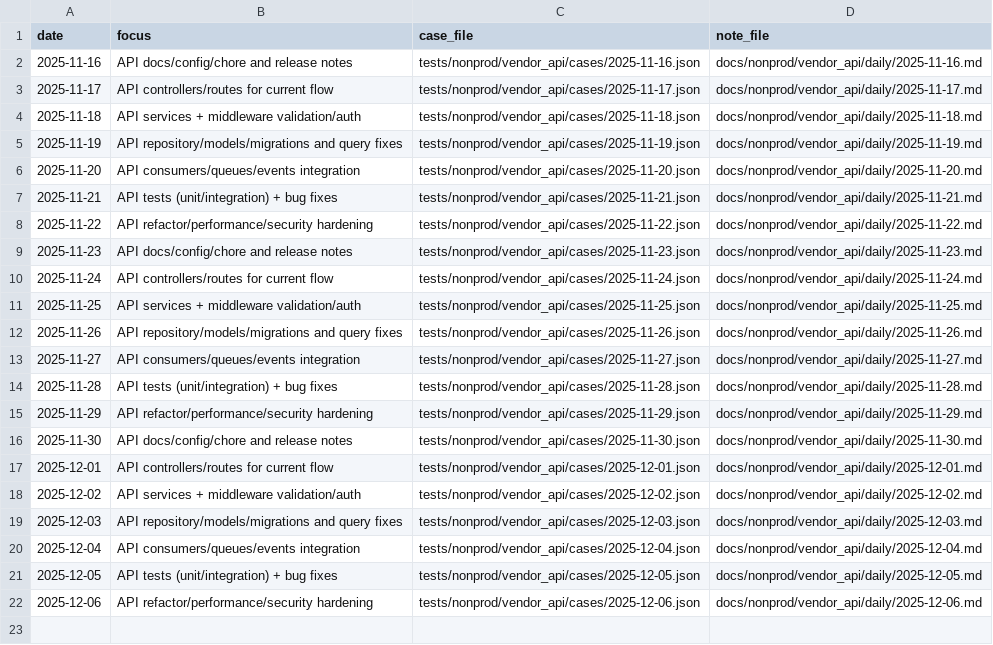
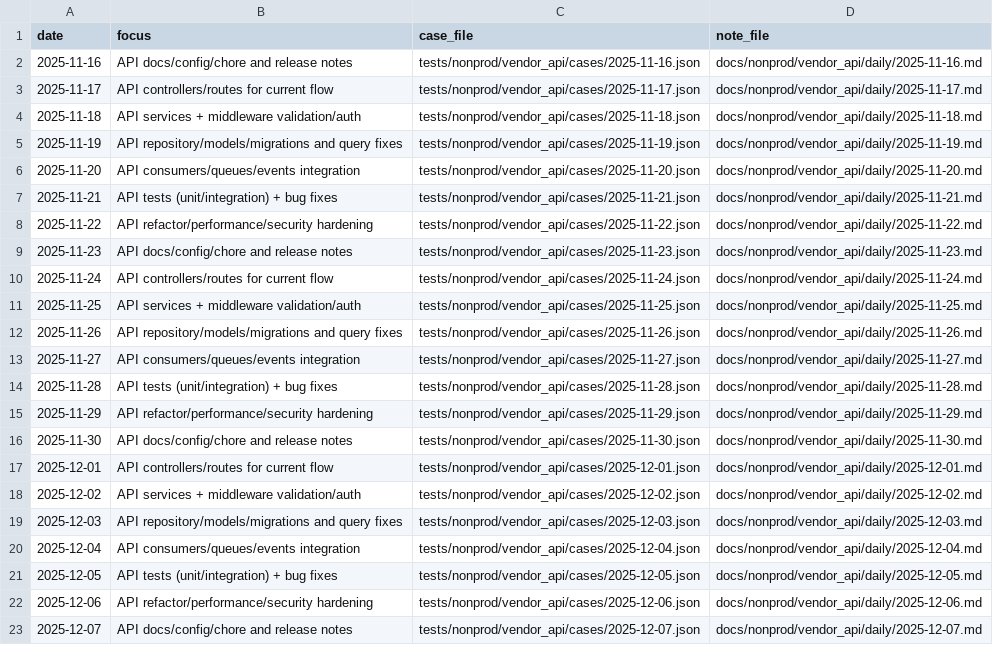
Before and after one commit to TalhaArjumand/aid-api, a CSV file: docs/nonprod/vendor_api/manifest.csv, drawn as a sheet; the diff names each change by its address in the sheet, - before the commit and + after, or states it on an @@ line.

Commit message:
test(api): add nonprod vendor-api case for 2025-12-07

```diff
--- a/docs/nonprod/vendor_api/manifest.csv
+++ b/docs/nonprod/vendor_api/manifest.csv
+row 23: 2025-12-07 | API docs/config/chore and release notes | tests/nonprod/vendor_api/cases/2025-12-07.json | docs/nonprod/vendor_api/daily/2025-12-07.md
```
Also changed, not shown: 2 other files.
